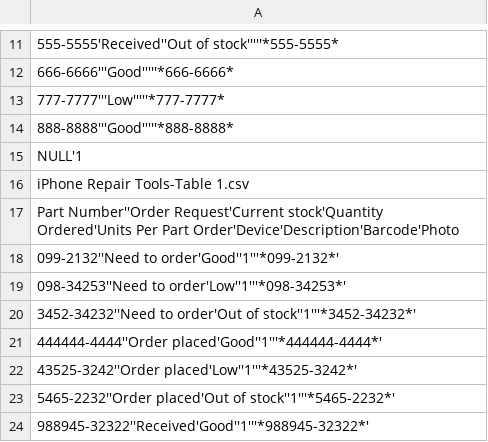
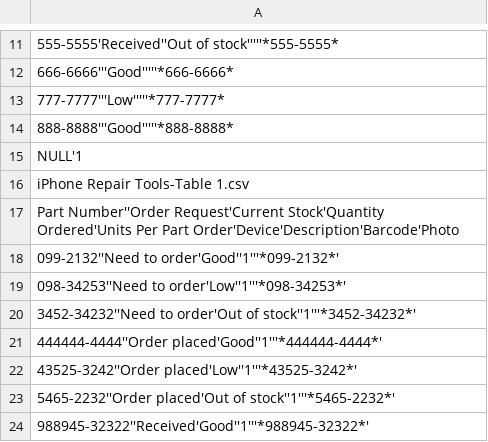
Before and after one commit to wickham/projectInventory_working, a CSV file: results/ttest.csv, drawn as a sheet; only a part is shown, gaps mark what is left out.

```diff
--- a/results/ttest.csv
+++ b/results/ttest.csv
@@ -16,3 +16,3 @@ NULL'1
 iPhone Repair Tools-Table 1.csv
-Part Number''Order Request'Current stock'Quantity Ordered'Units Per Part Order'Device'Description'Barcode'Photo
+Part Number''Order Request'Current Stock'Quantity Ordered'Units Per Part Order'Device'Description'Barcode'Photo
 099-2132''Need to order'Good''1'''*099-2132*'
```
Also changed, not shown: results/iPhone Repair Tools-Table 1.csv, 9 other files.
